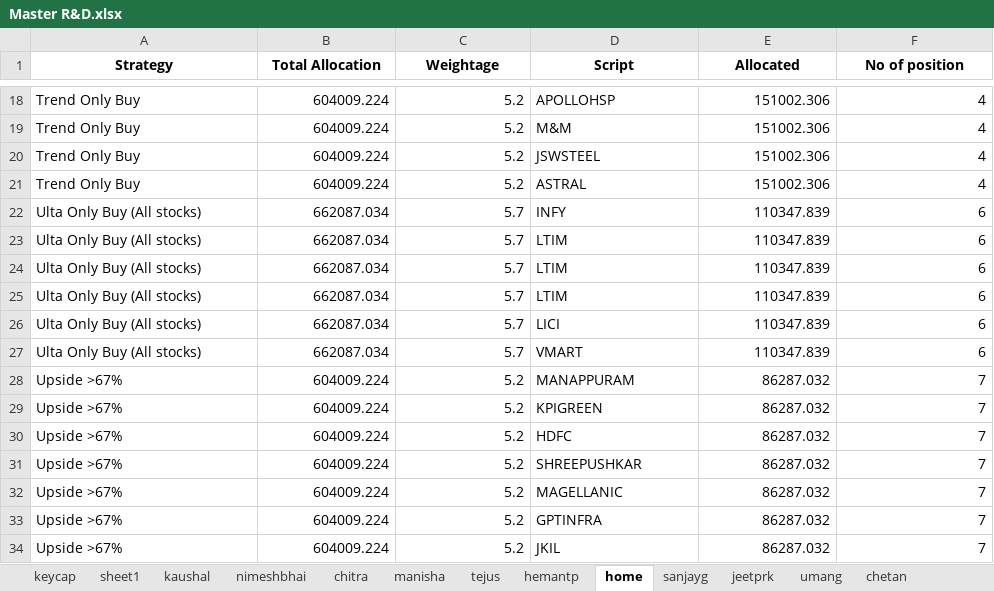
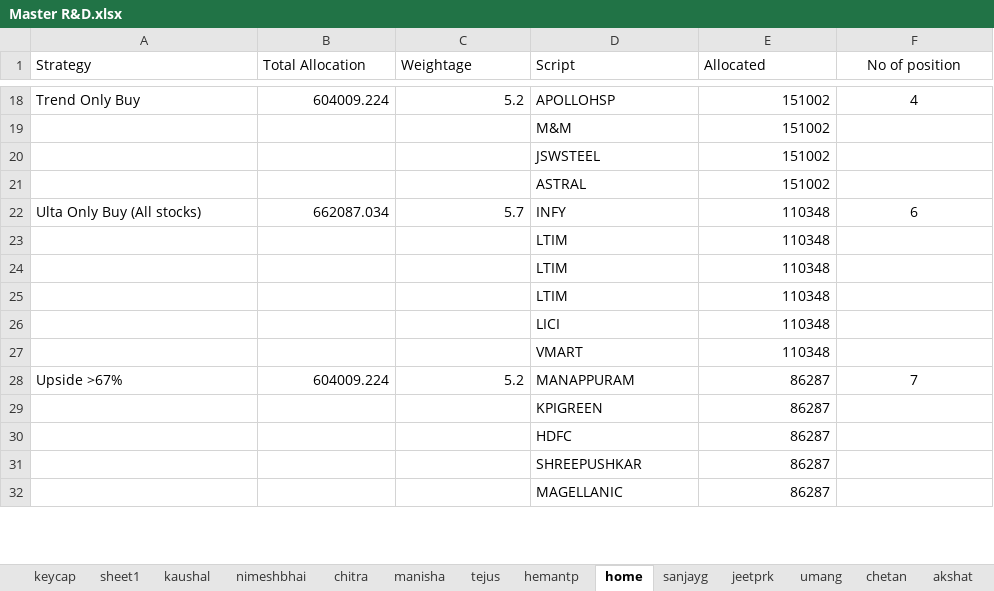
Before and after one commit to akshatrshah/MasterSheet, an Excel workbook: Master R&D.xlsx, sheet home, drawn as a sheet; only a part is shown, gaps mark what is left out; values as stored, in another font and other column widths than the file's, no borders; removed rows and columns are numbered as before the commit, all else as after; the diff covers the shown part only; the diff names each change by its address in the sheet, - before the commit and + after, or states it on an @@ line.

```diff
--- a/Master R&D.xlsx (sheet home)
+++ b/Master R&D.xlsx (sheet home)
-A1:F1 bold: on
+A1:F1 bold: off
-A1:E1 alignment: center
+A1:E1 alignment: left
-E18 (Allocated): 151002.306
+E18 (Allocated): 151002
-F18 alignment: right
+F18 alignment: center
-row 19: Trend Only Buy | 604009.224 | 5.2 | M&M | 151002.306 | 4
-row 20: Trend Only Buy | 604009.224 | 5.2 | JSWSTEEL | 151002.306 | 4
-row 21: Trend Only Buy | 604009.224 | 5.2 | ASTRAL | 151002.306 | 4
+row 19:  |  |  | M&M | 151002
+row 20:  |  |  | JSWSTEEL | 151002
+row 21:  |  |  | ASTRAL | 151002
-E22 (Allocated): 110347.839
+E22 (Allocated): 110348
-F22 alignment: right
+F22 alignment: center
-row 23: Ulta Only Buy (All stocks) | 662087.034 | 5.7 | LTIM | 110347.839 | 6
-row 24: Ulta Only Buy (All stocks) | 662087.034 | 5.7 | LTIM | 110347.839 | 6
-row 25: Ulta Only Buy (All stocks) | 662087.034 | 5.7 | LTIM | 110347.839 | 6
-row 26: Ulta Only Buy (All stocks) | 662087.034 | 5.7 | LICI | 110347.839 | 6
-row 27: Ulta Only Buy (All stocks) | 662087.034 | 5.7 | VMART | 110347.839 | 6
+row 23:  |  |  | LTIM | 110348
+row 24:  |  |  | LTIM | 110348
+row 25:  |  |  | LTIM | 110348
+row 26:  |  |  | LICI | 110348
+row 27:  |  |  | VMART | 110348
-E28 (Allocated): 86287.032
+E28 (Allocated): 86287
-F28 alignment: right
+F28 alignment: center
-row 29: Upside >67% | 604009.224 | 5.2 | KPIGREEN | 86287.032 | 7
-row 30: Upside >67% | 604009.224 | 5.2 | HDFC | 86287.032 | 7
-row 31: Upside >67% | 604009.224 | 5.2 | SHREEPUSHKAR | 86287.032 | 7
-row 32: Upside >67% | 604009.224 | 5.2 | MAGELLANIC | 86287.032 | 7
-row 33: Upside >67% | 604009.224 | 5.2 | GPTINFRA | 86287.032 | 7
-row 34: Upside >67% | 604009.224 | 5.2 | JKIL | 86287.032 | 7
+row 29:  |  |  | KPIGREEN | 86287
+row 30:  |  |  | HDFC | 86287
+row 31:  |  |  | SHREEPUSHKAR | 86287
+row 32:  |  |  | MAGELLANIC | 86287
```
Also changed, not shown: 19 added rows, 17 removed rows, 6 edited cells and cell formats elsewhere in this sheet, sheet keycap, sheet akshat, sheet sheet1, other sheet tabs, 11 other files.
